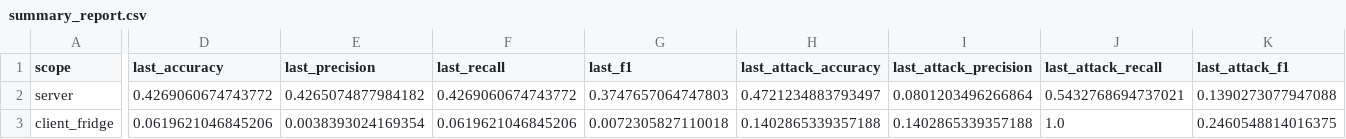
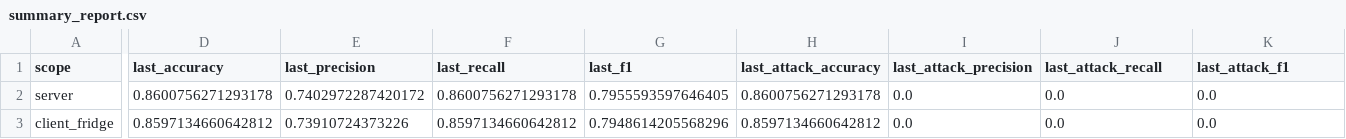
Before and after one commit to jbofficial2003/Capstone, a CSV file: results/summary_report.csv, drawn as a sheet; only a part is shown, gaps mark what is left out; the diff covers the shown part only; the diff names each change by its address in the sheet, - before the commit and + after, or states it on an @@ line.

```diff
--- a/results/summary_report.csv
+++ b/results/summary_report.csv
-D2 (last_accuracy): 0.4269060674743772
+D2 (last_accuracy): 0.8600756271293178
-E2 (last_precision): 0.4265074877984182
+E2 (last_precision): 0.7402972287420172
-F2 (last_recall): 0.4269060674743772
+F2 (last_recall): 0.8600756271293178
-G2 (last_f1): 0.3747657064747803
+G2 (last_f1): 0.7955593597646405
-H2 (last_attack_accuracy): 0.4721234883793497
+H2 (last_attack_accuracy): 0.8600756271293178
-I2 (last_attack_precision): 0.0801203496266864
+I2 (last_attack_precision): 0.0
-J2 (last_attack_recall): 0.5432768694737021
+J2 (last_attack_recall): 0.0
-K2 (last_attack_f1): 0.1390273077947088
+K2 (last_attack_f1): 0.0
-D3 (last_accuracy): 0.0619621046845206
+D3 (last_accuracy): 0.8597134660642812
-E3 (last_precision): 0.0038393024169354
+E3 (last_precision): 0.73910724373226
-F3 (last_recall): 0.0619621046845206
+F3 (last_recall): 0.8597134660642812
-G3 (last_f1): 0.0072305827110018
+G3 (last_f1): 0.7948614205568296
-H3 (last_attack_accuracy): 0.1402865339357188
+H3 (last_attack_accuracy): 0.8597134660642812
-I3 (last_attack_precision): 0.1402865339357188
+I3 (last_attack_precision): 0.0
-J3 (last_attack_recall): 1.0
+J3 (last_attack_recall): 0.0
-K3 (last_attack_f1): 0.2460548814016375
+K3 (last_attack_f1): 0.0
```
Also changed, not shown: 94 edited cells elsewhere in this file, results/fridge_metrics.csv, results/garage_metrics.csv, 8 other files.
